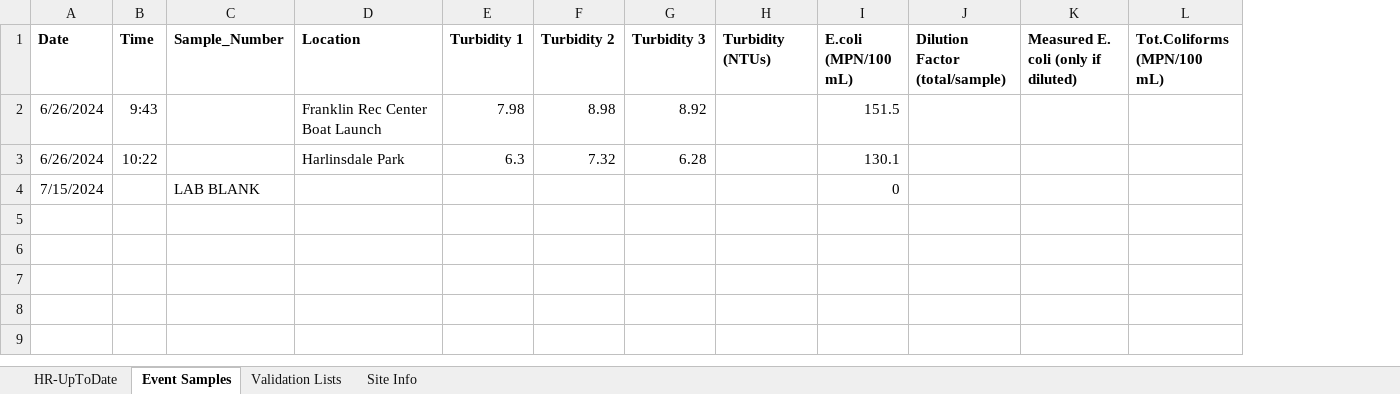
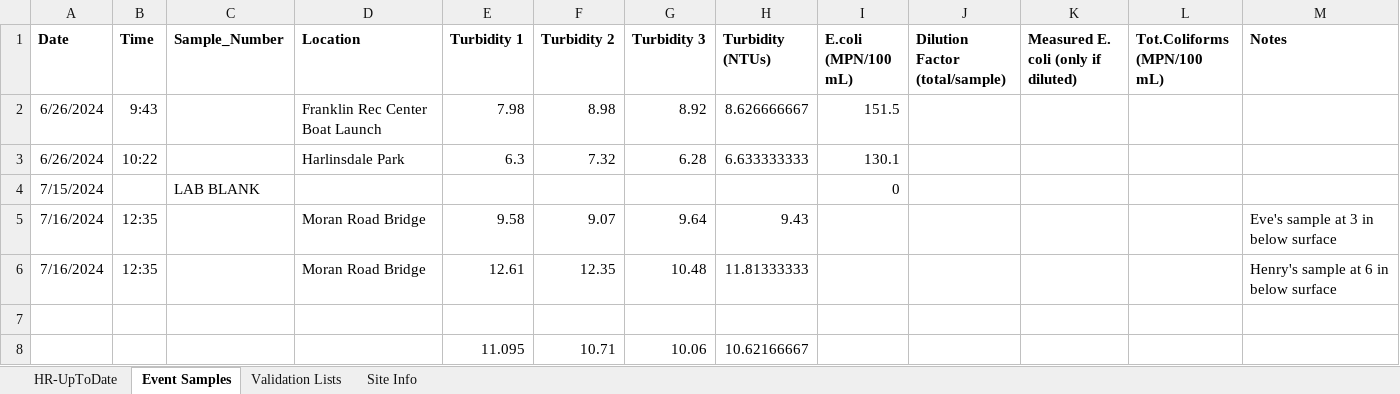
Before and after one commit to rjwood11/Water_Watch_Prototype, an Excel workbook: HR-UpToDate.xlsx, sheet Event Samples, drawn as a sheet; values as stored, in another font and other column widths than the file's, no borders; the diff names each change by its address in the sheet, - before the commit and + after, or states it on an @@ line.

```diff
--- a/HR-UpToDate.xlsx (sheet Event Samples)
+++ b/HR-UpToDate.xlsx (sheet Event Samples)
+column M (Notes), empty
-H2 (Turbidity (NTUs)): (empty)
+H2 (Turbidity (NTUs)): 8.626666667
-H3 (Turbidity (NTUs)): (empty)
+H3 (Turbidity (NTUs)): 6.633333333
+row 5: 7/16/2024 | 12:35 |  | Moran Road Bridge | 9.58 | 9.07 | 9.64 | 9.43 |  |  |  |  | Eve's sample at 3 in below surface
+row 6: 7/16/2024 | 12:35 |  | Moran Road Bridge | 12.61 | 12.35 | 10.48 | 11.81333333 |  |  |  |  | Henry's sample at 6 in below surface
+row 7: (empty)
+row 8:  |  |  |  | 11.095 | 10.71 | 10.06 | 10.62166667
```
Also changed, not shown: sheet HR-UpToDate, 3 other files.
